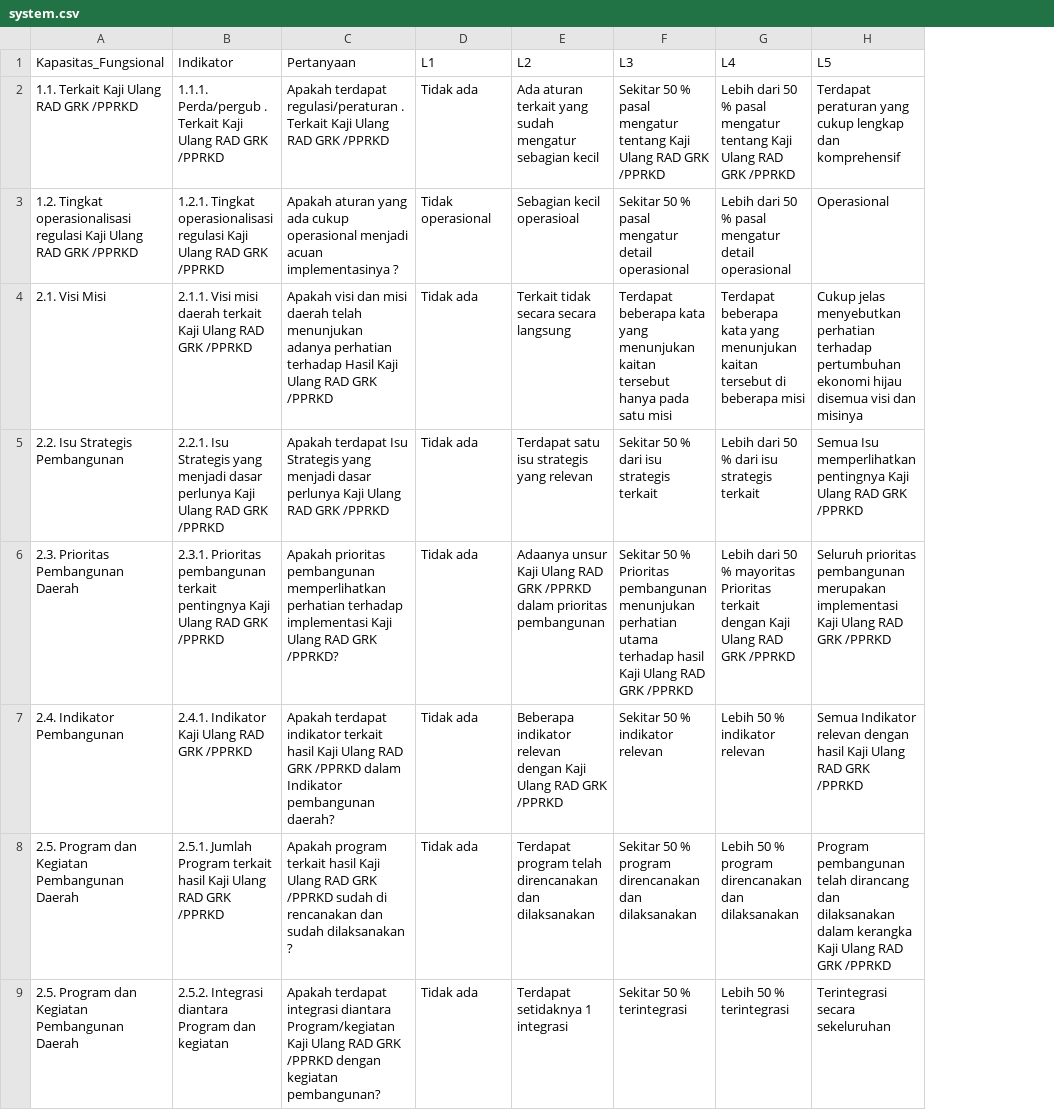
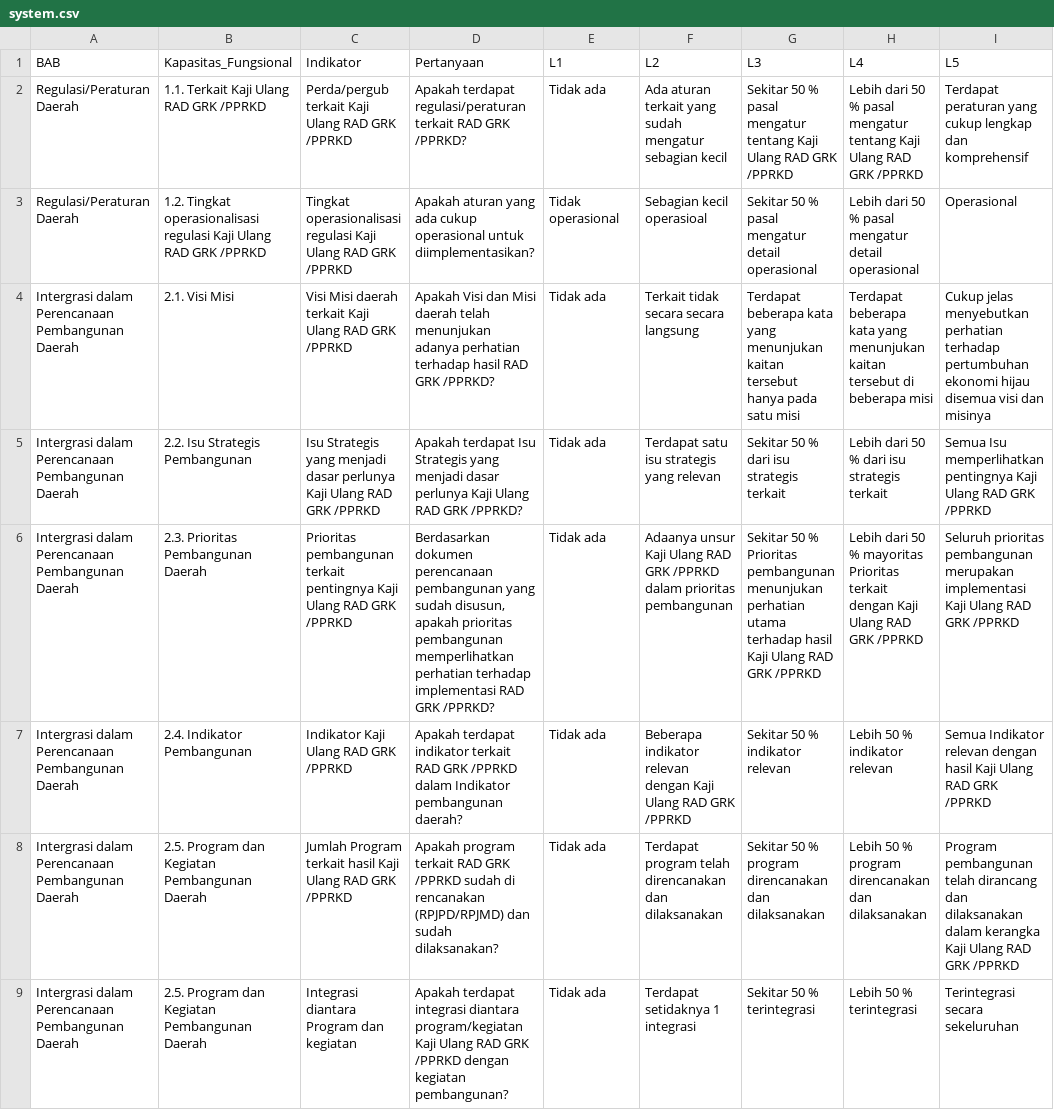
Before and after one commit to alfanugraha/cda, a CSV file: init/system.csv, drawn as a sheet; only a part is shown; addresses are those after the commit; the diff covers the shown part only; the diff names each change by its address in the sheet, - before the commit and + after, or states it on an @@ line.

```diff
--- a/init/system.csv
+++ b/init/system.csv
+column A (BAB), rows 2-9: Regulasi/Peraturan Daerah | Regulasi/Peraturan Daerah | Intergrasi dalam Perencanaan Pembangunan Daerah | Intergrasi dalam Perencanaan Pembangunan Daerah | Intergrasi dalam Perencanaan Pembangunan Daerah | Intergrasi dalam Perencanaan Pembangunan Daerah | Intergrasi dalam Perencanaan Pembangunan Daerah | Intergrasi dalam Perencanaan Pembangunan Daerah
-C2 (Indikator): 1.1.1. Perda/pergub . Terkait Kaji Ulang…
+C2 (Indikator): Perda/pergub terkait Kaji Ulang…
-D2 (Pertanyaan): …terdapat regulasi/peraturan . Terkait Kaji Ulang RAD GRK /PPRKD
+D2 (Pertanyaan): …terdapat regulasi/peraturan terkait RAD GRK /PPRKD?
-C3 (Indikator): 1.2.1. Tingkat operasionalisasi…
+C3 (Indikator): Tingkat operasionalisasi…
-D3 (Pertanyaan): …cukup operasional menjadi acuan implementasinya ?
+D3 (Pertanyaan): …cukup operasional untuk diimplementasikan?
-C4 (Indikator): 2.1.1. Visi misi daerah terkait…
+C4 (Indikator): Visi Misi daerah terkait…
-D4 (Pertanyaan): Apakah visi dan misi daerah telah menunjukan adanya perhatian terhadap Hasil Kaji Ulang RAD GRK /PPRKD
+D4 (Pertanyaan): Apakah Visi dan Misi daerah telah menunjukan adanya perhatian terhadap hasil RAD GRK /PPRKD?
-C5 (Indikator): 2.2.1. Isu Strategis…
+C5 (Indikator): Isu Strategis…
-D5 (Pertanyaan): …RAD GRK /PPRKD
+D5 (Pertanyaan): …RAD GRK /PPRKD?
-C6 (Indikator): 2.3.1. Prioritas pembangunan…
+C6 (Indikator): Prioritas pembangunan…
-D6 (Pertanyaan): Apakah prioritas pembangunan memperlihatkan perhatian terhadap implementasi Kaji Ulang RAD GRK…
+D6 (Pertanyaan): Berdasarkan dokumen perencanaan pembangunan yang sudah disusun, apakah prioritas pembangunan memperlihatkan perhatian terhadap implementasi RAD GRK…
-C7 (Indikator): 2.4.1. Indikator Kaji Ulang RAD GRK /PPRKD
+C7 (Indikator): Indikator Kaji Ulang RAD GRK /PPRKD
-D7 (Pertanyaan): …indikator terkait hasil Kaji Ulang RAD GRK…
+D7 (Pertanyaan): …indikator terkait RAD GRK…
-C8 (Indikator): 2.5.1. Jumlah Program…
+C8 (Indikator): Jumlah Program…
-D8 (Pertanyaan): …program terkait hasil Kaji Ulang RAD GRK /PPRKD sudah di rencanakan dan sudah dilaksanakan ?
+D8 (Pertanyaan): …program terkait RAD GRK /PPRKD sudah di rencanakan (RPJPD/RPJMD) dan sudah dilaksanakan?
-C9 (Indikator): 2.5.2. Integrasi diantara Program dan kegiatan
+C9 (Indikator): Integrasi diantara Program dan kegiatan
-D9 (Pertanyaan): …integrasi diantara Program/kegiatan Kaji Ulang…
+D9 (Pertanyaan): …integrasi diantara program/kegiatan Kaji Ulang…
```
Also changed, not shown: 96 edited cells elsewhere in this file, init/individu.csv, init/organisation.csv, 9 other files.
